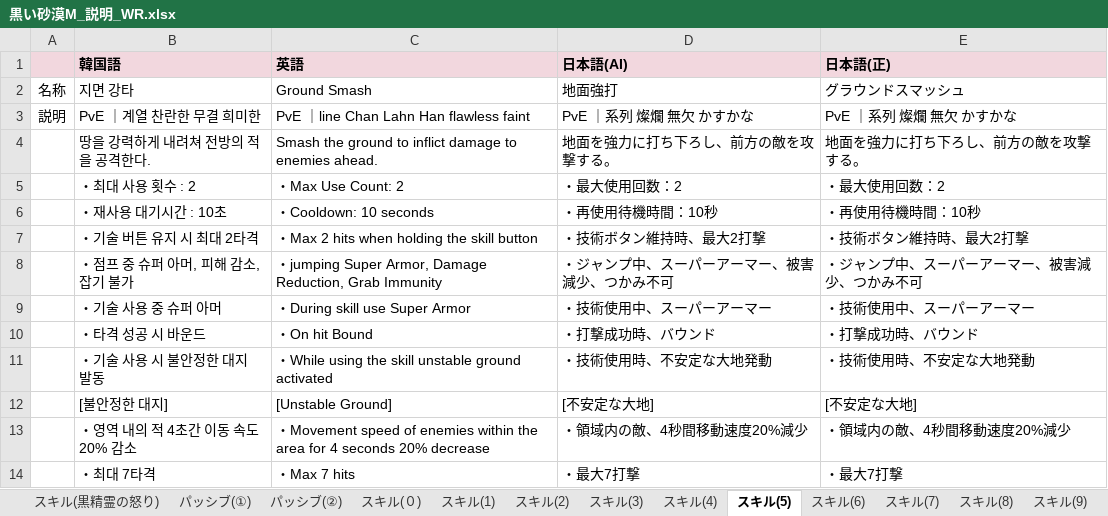
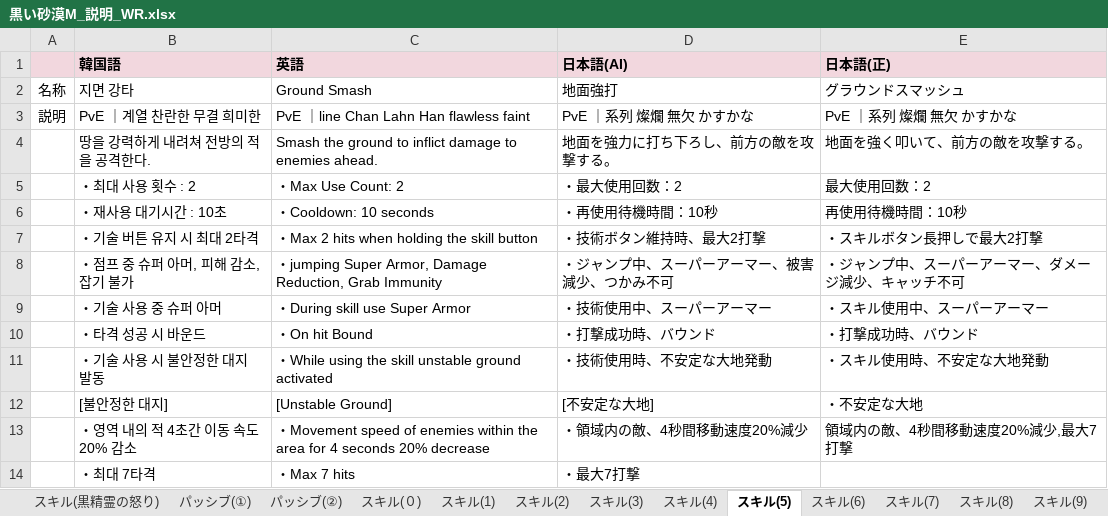
Before and after one commit to Lily-0619/skill-sigil-web, an Excel workbook: 資料/説明(パッシブ・スキル)/黒い砂漠M_説明_WR.xlsx, sheet スキル(5), drawn as a sheet; values as stored, in another font and other column widths than the file's, no borders; the diff names each change by its address in the sheet, - before the commit and + after, or states it on an @@ line.

```diff
--- a/資料/説明(パッシブ・スキル)/黒い砂漠M_説明_WR.xlsx (sheet スキル(5))
+++ b/資料/説明(パッシブ・スキル)/黒い砂漠M_説明_WR.xlsx (sheet スキル(5))
-E4 (日本語(正)): 地面を強力に打ち下ろし、前方の敵を攻撃する。
+E4 (日本語(正)): 地面を強く叩いて、前方の敵を攻撃する。
-E5 (日本語(正)): ・最大使用回数：2
+E5 (日本語(正)): 最大使用回数：2
-E6 (日本語(正)): ・再使用待機時間：10秒
+E6 (日本語(正)): 再使用待機時間：10秒
-E7 (日本語(正)): ・技術ボタン維持時、最大2打撃
+E7 (日本語(正)): ・スキルボタン長押しで最大2打撃
-E8 (日本語(正)): ・ジャンプ中、スーパーアーマー、被害減少、つかみ不可
+E8 (日本語(正)): ・ジャンプ中、スーパーアーマー、ダメージ減少、キャッチ不可
-E9 (日本語(正)): ・技術使用中、スーパーアーマー
+E9 (日本語(正)): ・スキル使用中、スーパーアーマー
-E11 (日本語(正)): ・技術使用時、不安定な大地発動
+E11 (日本語(正)): ・スキル使用時、不安定な大地発動
-E12 (日本語(正)): [不安定な大地]
+E12 (日本語(正)): ・不安定な大地
-E13 (日本語(正)): ・領域内の敵、4秒間移動速度20%減少
+E13 (日本語(正)): 領域内の敵、4秒間移動速度20%減少,最大7打撃
-E14 (日本語(正)): ・最大7打撃
+E14 (日本語(正)): (empty)
```
Also changed, not shown: sheet スキル(1), sheet スキル(7), sheet スキル(13), sheet スキル(9), sheet スキル(10), sheet スキル(4), 10 more sheets, 資料/説明(パッシブ・スキル)/黒い砂漠M_説明_NV.xlsx, 2 other files.
